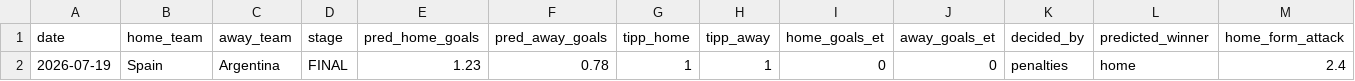
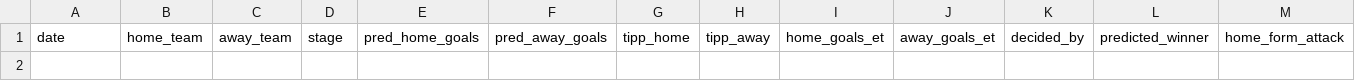
Before and after one commit to sauterjoshua/GoalPredictionEngine, a CSV file: data/processed/predictions.csv, drawn as a sheet; only a part is shown; rows hold the shown columns only; the diff names each change by its address in the sheet, - before the commit and + after, or states it on an @@ line.

```diff
--- a/data/processed/predictions.csv
+++ b/data/processed/predictions.csv
-row 2: 2026-07-19 | Spain | Argentina | FINAL | 1.23 | 0.78 | 1 | 1 | 0 | 0 | penalties | home | 2.4
```
Also changed, not shown: data/raw/wm2026_live.csv.
